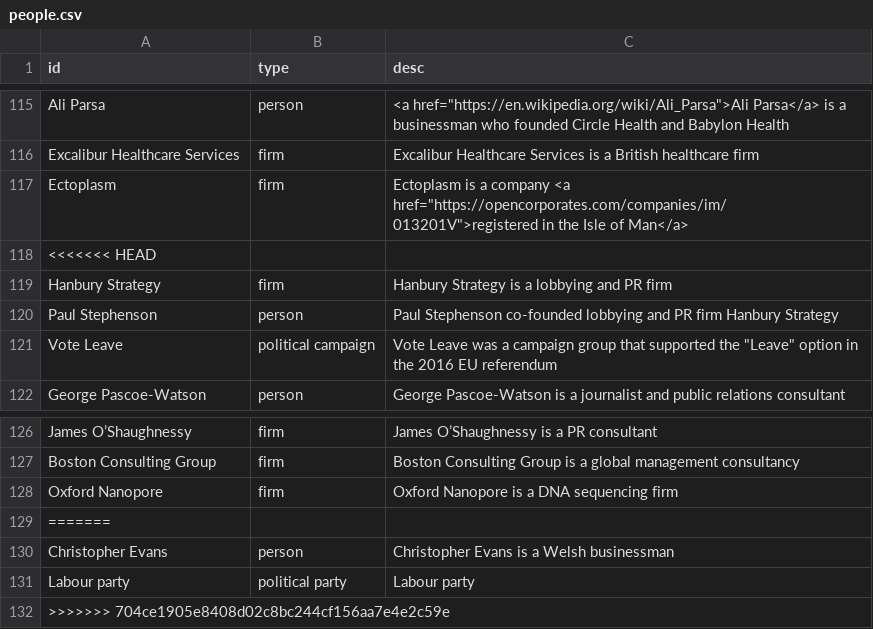
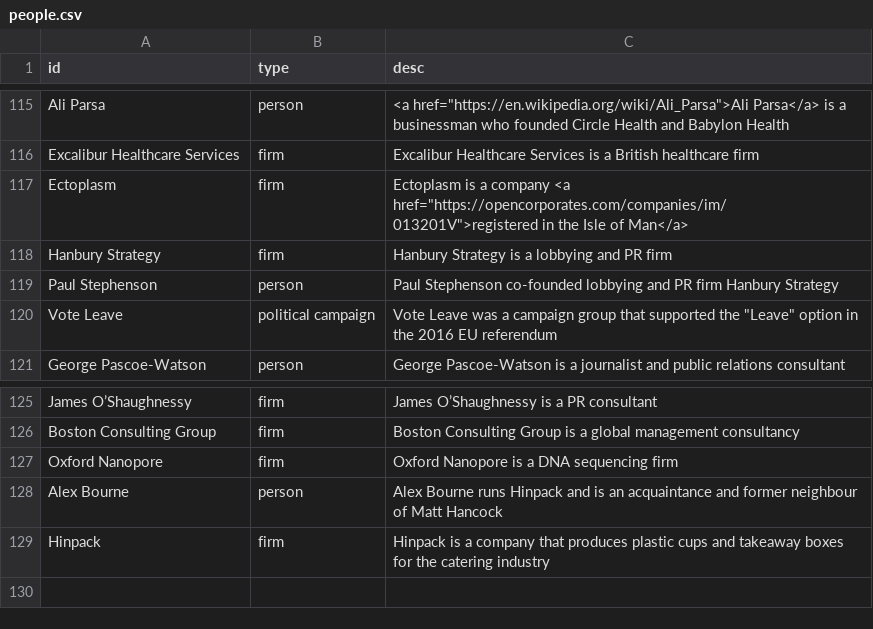
Before and after one commit to sophieehill/my-little-crony, a CSV file: people.csv, drawn as a sheet; only a part is shown, gaps mark what is left out; removed rows and columns are numbered as before the commit, all else as after; the diff names each change by its address in the sheet, - before the commit and + after, or states it on an @@ line.

```diff
--- a/people.csv
+++ b/people.csv
-row 118: <<<<<<< HEAD
-row 129: =======
-row 130: Christopher Evans | person | Christopher Evans is a Welsh businessman
-row 131: Labour party | political party | Labour party
-row 132: >>>>>>> 704ce1905e8408d02c8bc244cf156aa7e4e2c59e
+row 128: Alex Bourne | person | Alex Bourne runs Hinpack and is an acquaintance and former neighbour of Matt Hancock
+row 129: Hinpack | firm | Hinpack is a company that produces plastic cups and takeaway boxes for the catering industry
```
Also changed, not shown: connections.csv, 7 other files.
